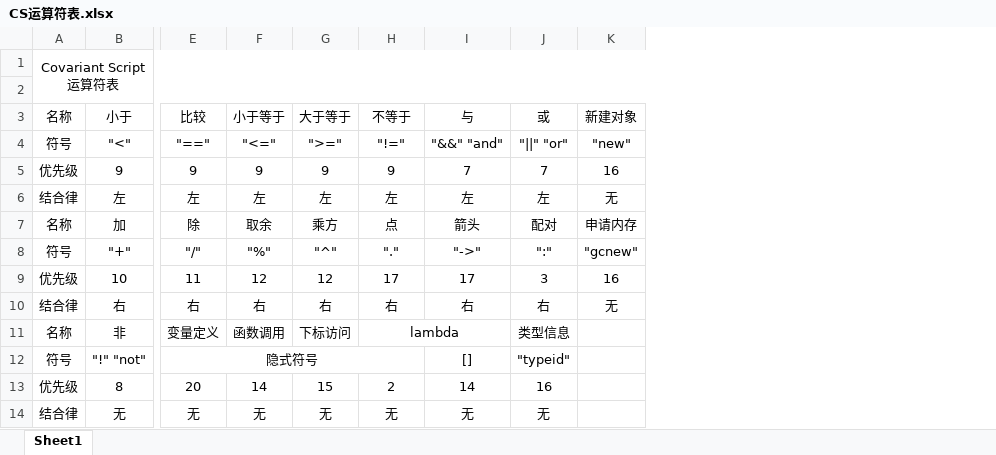
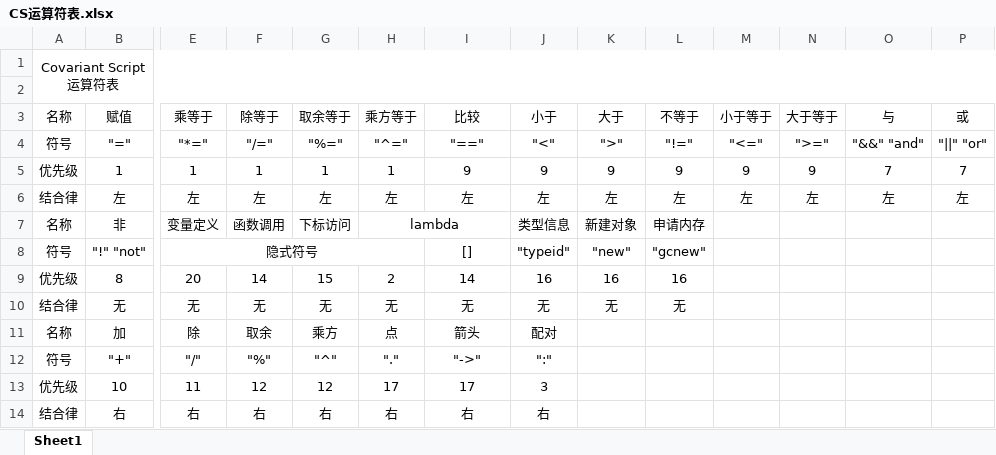
Before and after one commit to covscript/covscript, an Excel workbook: docs/CS运算符表.xlsx, sheet Sheet1, drawn as a sheet; only a part is shown, gaps mark what is left out; values as stored, in another font and other column widths than the file's, no borders; removed rows and columns are numbered as before the commit, all else as after; rows hold the shown columns only; the diff names each change by its address in the sheet, - before the commit and + after, or states it on an @@ line.

```diff
--- a/docs/CS运算符表.xlsx (sheet Sheet1)
+++ b/docs/CS运算符表.xlsx (sheet Sheet1)
+column L, row 6: 左
+column M, row 6: 左
+column N, row 6: 左
+column O, row 6: 左
+column P, row 6: 左
-row 3: 名称 | 小于 | 比较 | 小于等于 | 大于等于 | 不等于 | 与 | 或 | 新建对象
-row 4: 符号 | "<" | "==" | "<=" | ">=" | "!=" | "&&" "and" | "||" "or" | "new"
-row 5: 优先级 | 9 | 9 | 9 | 9 | 9 | 7 | 7 | 16
+row 3: 名称 | 赋值 | 乘等于 | 除等于 | 取余等于 | 乘方等于 | 比较 | 小于 | 大于 | 不等于 | 小于等于 | 大于等于 | 与 | 或
+row 4: 符号 | "=" | "*=" | "/=" | "%=" | "^=" | "==" | "<" | ">" | "!=" | "<=" | ">=" | "&&" "and" | "||" "or"
+row 5: 优先级 | 1 | 1 | 1 | 1 | 1 | 9 | 9 | 9 | 9 | 9 | 9 | 7 | 7
-K6: 无
+K6: 左
+row 7: 名称 | 非 | 变量定义 | 函数调用 | 下标访问 | lambda |  | 类型信息 | 新建对象 | 申请内存
+row 8: 符号 | "!" "not" | 隐式符号 |  |  |  | [] | "typeid" | "new" | "gcnew"
+row 9: 优先级 | 8 | 20 | 14 | 15 | 2 | 14 | 16 | 16 | 16
+row 10: 结合律 | 无 | 无 | 无 | 无 | 无 | 无 | 无 | 无 | 无
-K11: 申请内存
+K11: (empty)
-K12: "gcnew"
+K12: (empty)
-K13: 16
+K13: (empty)
-K14: 无
+K14: (empty)
-row 11: 名称 | 非 | 变量定义 | 函数调用 | 下标访问 | lambda |  | 类型信息
-row 12: 符号 | "!" "not" | 隐式符号 |  |  |  | [] | "typeid"
-row 13: 优先级 | 8 | 20 | 14 | 15 | 2 | 14 | 16
-row 14: 结合律 | 无 | 无 | 无 | 无 | 无 | 无 | 无
```
Also changed, not shown: docs/CS类型信息表.xlsx, 6 other files.
